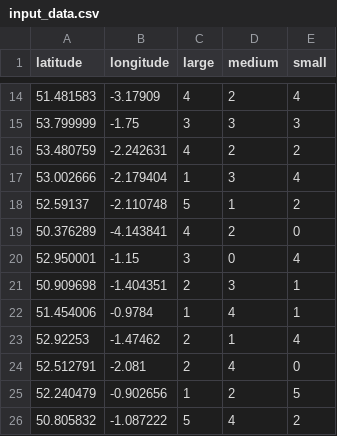
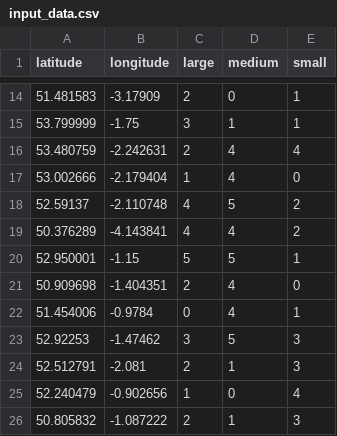
Before and after one commit to Youmu165/or_tools_test, a CSV file: src/main/resources/input_data.csv, drawn as a sheet; only a part is shown, gaps mark what is left out; the diff covers the shown part only.

```diff
--- a/src/main/resources/input_data.csv
+++ b/src/main/resources/input_data.csv
@@ -14,13 +14,13 @@ latitude,longitude,large,medium,small
-51.481583,-3.17909,4,2,4
-53.799999,-1.75,3,3,3
-53.480759,-2.242631,4,2,2
-53.002666,-2.179404,1,3,4
-52.59137,-2.110748,5,1,2
-50.376289,-4.143841,4,2,0
-52.950001,-1.15,3,0,4
-50.909698,-1.404351,2,3,1
-51.454006,-0.9784,1,4,1
-52.92253,-1.47462,2,1,4
-52.512791,-2.081,2,4,0
-52.240479,-0.902656,1,2,5
-50.805832,-1.087222,5,4,2
+51.481583,-3.17909,2,0,1
+53.799999,-1.75,3,1,1
+53.480759,-2.242631,2,4,4
+53.002666,-2.179404,1,4,0
+52.59137,-2.110748,4,5,2
+50.376289,-4.143841,4,4,2
+52.950001,-1.15,5,5,1
+50.909698,-1.404351,2,4,0
+51.454006,-0.9784,0,4,1
+52.92253,-1.47462,3,5,3
+52.512791,-2.081,2,1,3
+52.240479,-0.902656,1,0,4
+50.805832,-1.087222,2,1,3
```
Also changed, not shown: 95 edited cells elsewhere in this file, src/main/resources/cluster_coordinates.csv, 3 other files.
